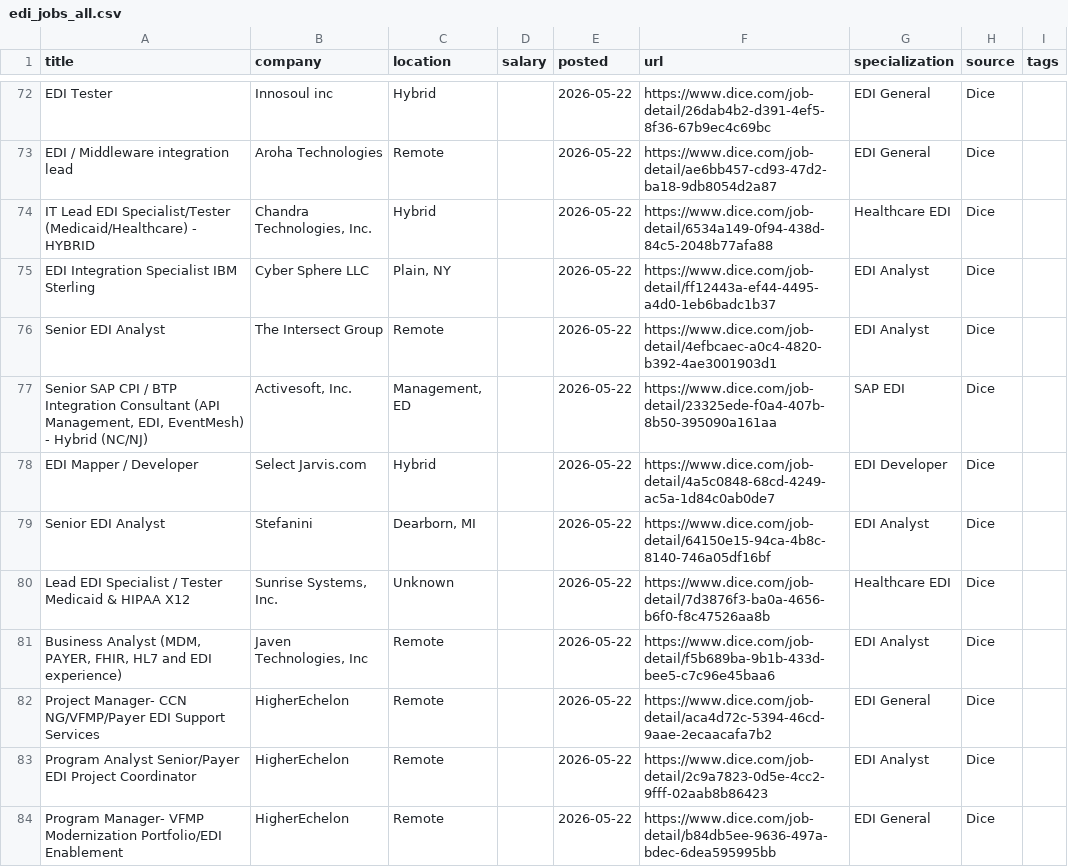
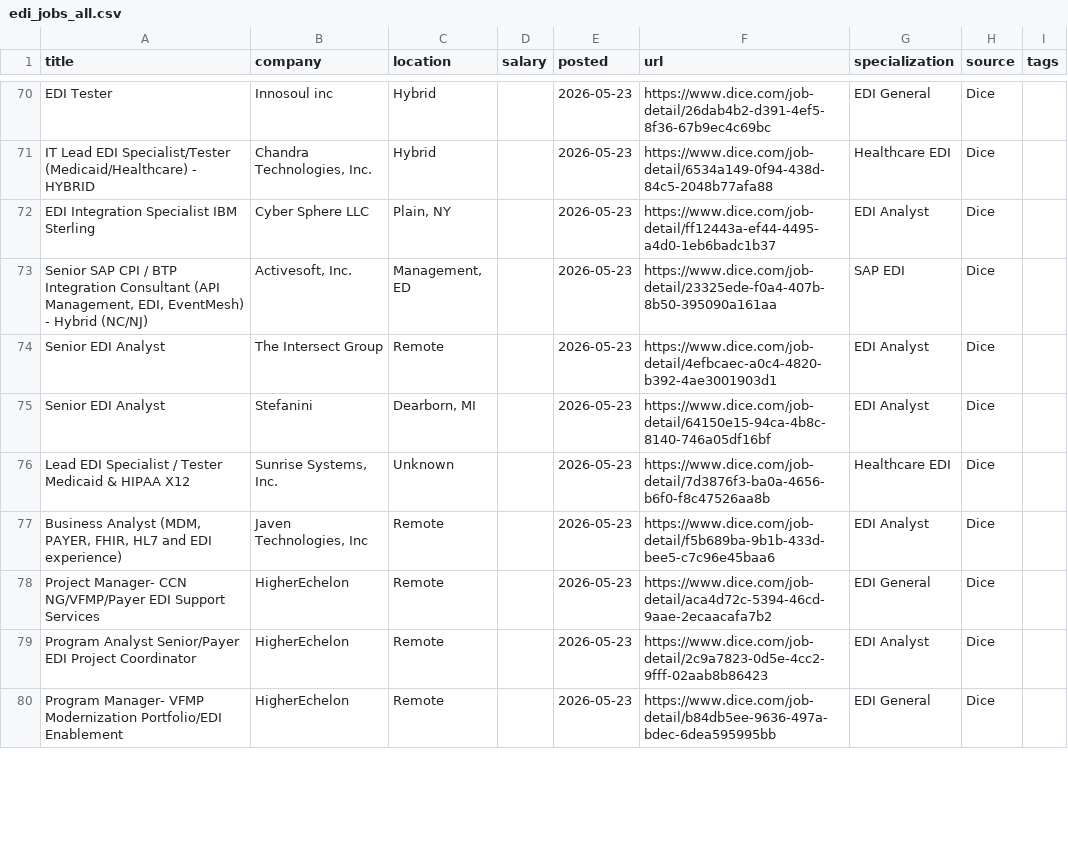
Before and after one commit to remoteediproject-ctrl/remoteedi-jobs, a CSV file: edi_jobs_all.csv, drawn as a sheet; only a part is shown, gaps mark what is left out; removed rows and columns are numbered as before the commit, all else as after; the diff covers the shown part only; the diff names each change by its address in the sheet, - before the commit and + after, or states it on an @@ line.

```diff
--- a/edi_jobs_all.csv
+++ b/edi_jobs_all.csv
-E70 (posted): 2026-05-22
+E70 (posted): 2026-05-23
-row 73: EDI / Middleware integration lead | Aroha Technologies | Remote |  | 2026-05-22 | https://www.dice.com/job-detail/ae6bb457-cd93-47d2-ba18-9db8054d2a87 | EDI General | Dice
-E71:E72 (posted): 2026-05-22
+E71:E72 (posted): 2026-05-23
-row 76: Senior EDI Analyst | The Intersect Group | Remote |  | 2026-05-22 | https://www.dice.com/job-detail/4efbcaec-a0c4-4820-b392-4ae3001903d1 | EDI Analyst | Dice
-E73 (posted): 2026-05-22
+E73 (posted): 2026-05-23
-row 78: EDI Mapper / Developer | Select Jarvis.com | Hybrid |  | 2026-05-22 | https://www.dice.com/job-detail/4a5c0848-68cd-4249-ac5a-1d84c0ab0de7 | EDI Developer | Dice
+row 74: Senior EDI Analyst | The Intersect Group | Remote |  | 2026-05-23 | https://www.dice.com/job-detail/4efbcaec-a0c4-4820-b392-4ae3001903d1 | EDI Analyst | Dice
-E75:E80 (posted): 2026-05-22
+E75:E80 (posted): 2026-05-23
```
Also changed, not shown: 3 added rows, 10 removed rows and 57 edited cells elsewhere in this file, 2 other files.
